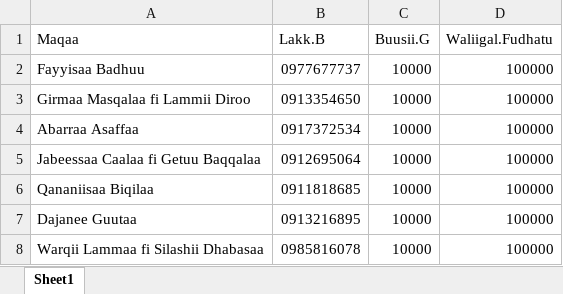
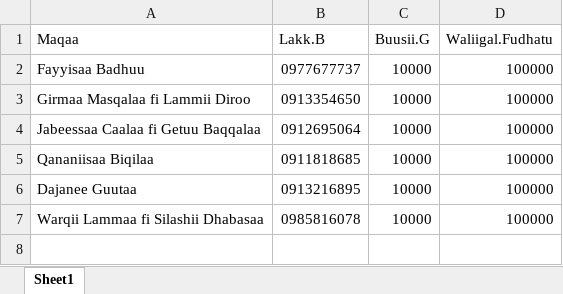
Before and after one commit to Walfaanaa/AO, an Excel workbook: AO_uqubii.xlsx, sheet Sheet1, drawn as a sheet; values as stored, in another font and other column widths than the file's, no borders; the diff names each change by its address in the sheet, - before the commit and + after, or states it on an @@ line.

Commit message:
Add files via upload

```diff
--- a/AO_uqubii.xlsx (sheet Sheet1)
+++ b/AO_uqubii.xlsx (sheet Sheet1)
-row 4: Abarraa Asaffaa | 0917372534 | 10000 | 100000
```
